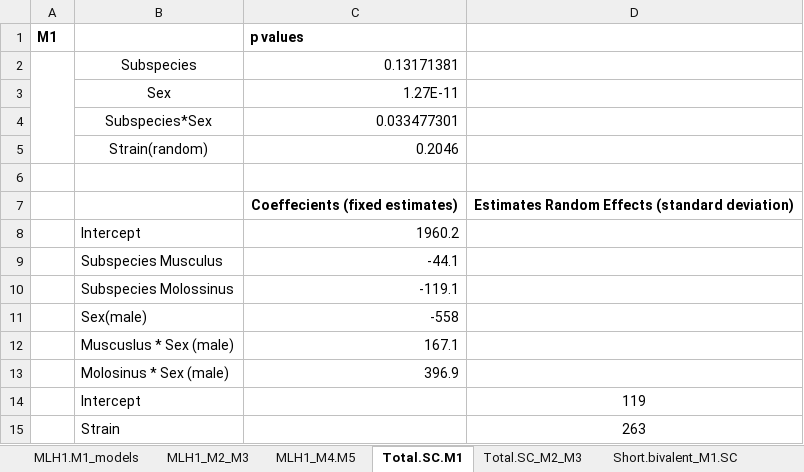
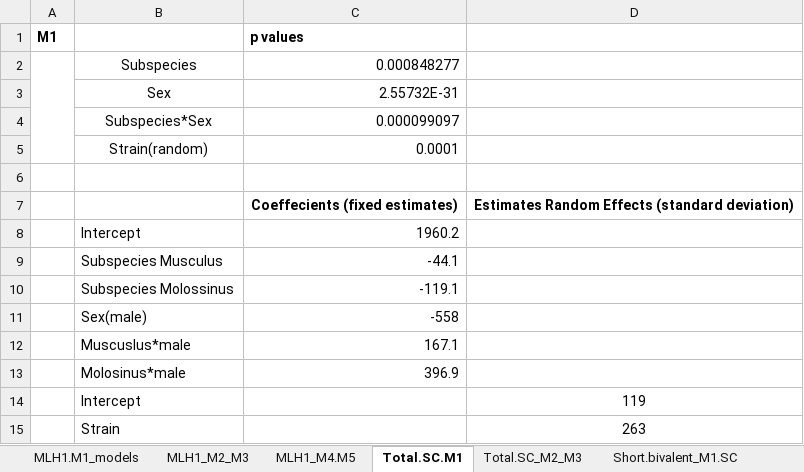
Before and after one commit to petersoapes/MLH1repo, an Excel workbook: doc/Supplemental_Tables.xlsx, sheet Total.SC.M1, drawn as a sheet; values as stored, in another font and other column widths than the file's, no borders; charts and pictures not drawn; the diff names each change by its address in the sheet, - before the commit and + after, or states it on an @@ line.

```diff
--- a/doc/Supplemental_Tables.xlsx (sheet Total.SC.M1)
+++ b/doc/Supplemental_Tables.xlsx (sheet Total.SC.M1)
-C2 (p values): 0.13171381
+C2 (p values): 0.000848277
-C3 (p values): 1.27E-11
+C3 (p values): 2.55732E-31
-C4 (p values): 0.033477301
+C4 (p values): 0.000099097
-C5 (p values): 0.2046
+C5 (p values): 0.0001
-B12: Muscuslus * Sex (male)
+B12: Muscuslus*male
-B13: Molosinus * Sex (male)
+B13: Molosinus*male
```
Also changed, not shown: sheet Total.SC_M2_M3, sheet MLH1_M4.M5, sheet MLH1_M2_M3, sheet Short.bivalent_M1.SC, sheet Short.bivalent_M2_M3, charts or pictures, doc/Supplemental_Tables_drafts.xlsx.
